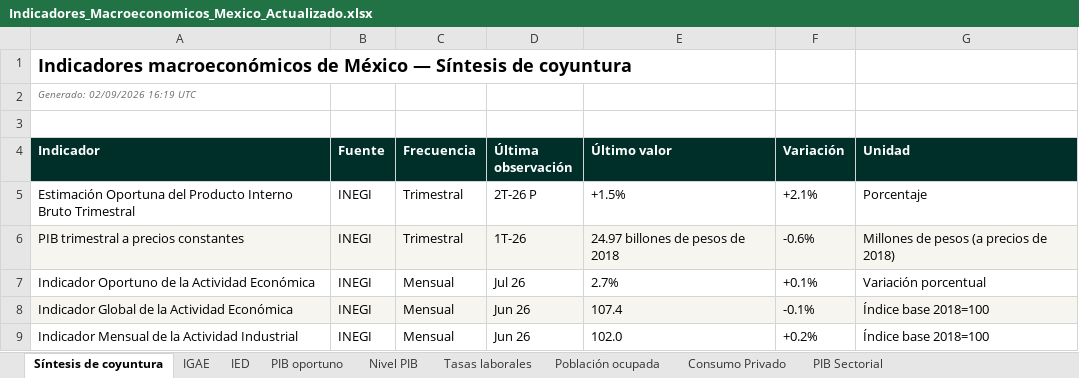
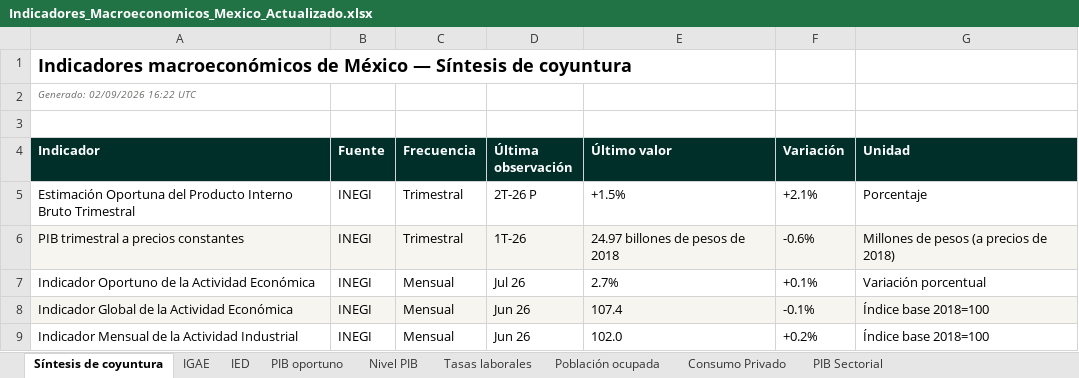
Before and after one commit to luisbuendiag/Indicadores_macroeconomicos_Mex, an Excel workbook: downloads/Indicadores_Macroeconomicos_Mexico_Actualizado.xlsx, sheet Síntesis de coyuntura, drawn as a sheet; only a part is shown; values as stored, in another font and other column widths than the file's, no borders; the diff names each change by its address in the sheet, - before the commit and + after, or states it on an @@ line.

```diff
--- a/downloads/Indicadores_Macroeconomicos_Mexico_Actualizado.xlsx (sheet Síntesis de coyuntura)
+++ b/downloads/Indicadores_Macroeconomicos_Mexico_Actualizado.xlsx (sheet Síntesis de coyuntura)
-A2 (Indicador): Generado: 02/09/2026 16:19 UTC
+A2 (Indicador): Generado: 02/09/2026 16:22 UTC
```
Also changed, not shown: downloads/indicadores/BCMM/BCMM_datos.xlsx, downloads/indicadores/DESOCUP/DESOCUP_datos.xlsx, 16 other files.
